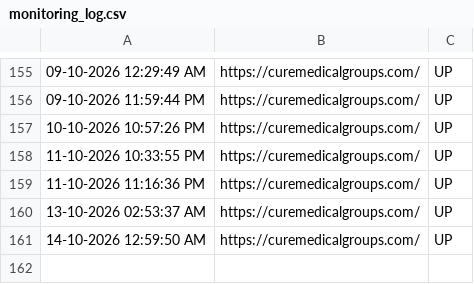
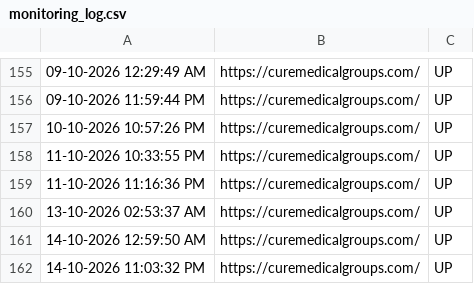
Before and after one commit to tejaswinib-ccs/curemedicalgroups.com_Monitoring, a CSV file: monitoring_log.csv, drawn as a sheet; only a part is shown, gaps mark what is left out; the diff names each change by its address in the sheet, - before the commit and + after, or states it on an @@ line.

```diff
--- a/monitoring_log.csv
+++ b/monitoring_log.csv
+row 162: 14-10-2026 11:03:32 PM | https://curemedicalgroups.com/ | UP
```
Also changed, not shown: 1 other file.
